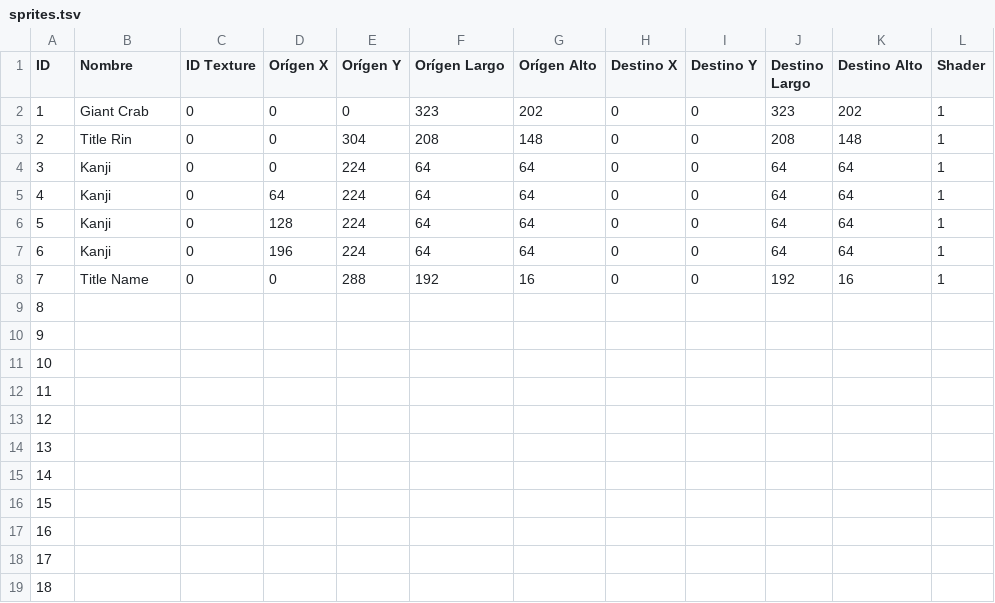
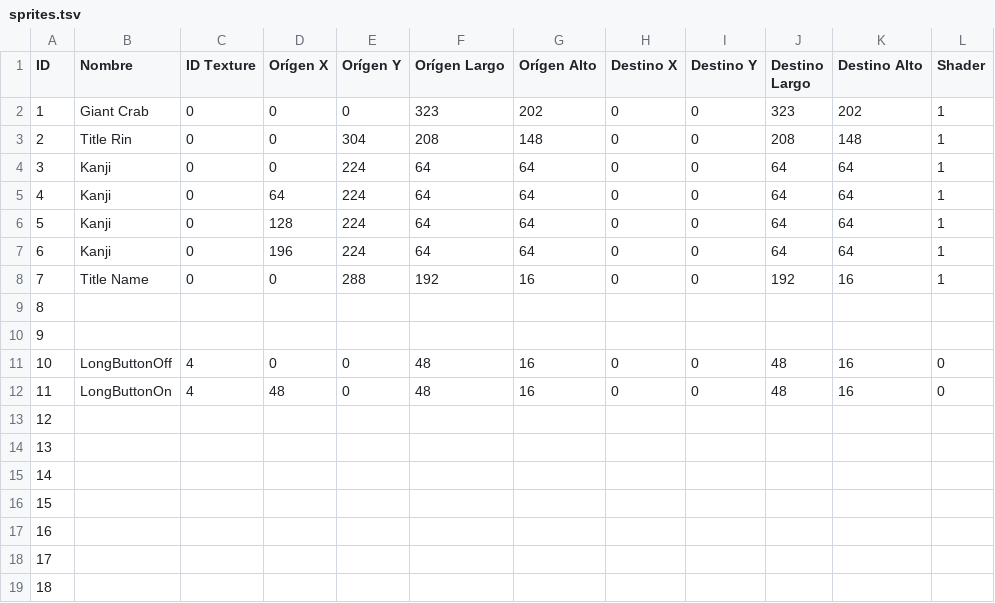
Before and after one commit to SelfSpectrum/DanseMacrab, a TSV file: resources/gfx/sprites.tsv, drawn as a sheet; only a part is shown.

```diff
--- a/resources/gfx/sprites.tsv
+++ b/resources/gfx/sprites.tsv
@@ -10,4 +10,4 @@ ID	Nombre	ID Texture	Orígen X	Orígen Y	Orígen Largo	Orígen Alto	Destino X	De
 9											
-10											
-11											
+10	LongButtonOff	4	0	0	48	16	0	0	48	16	0
+11	LongButtonOn	4	48	0	48	16	0	0	48	16	0
 12											
```
Also changed, not shown: resources/text/russian.tsv, 4 other files.
